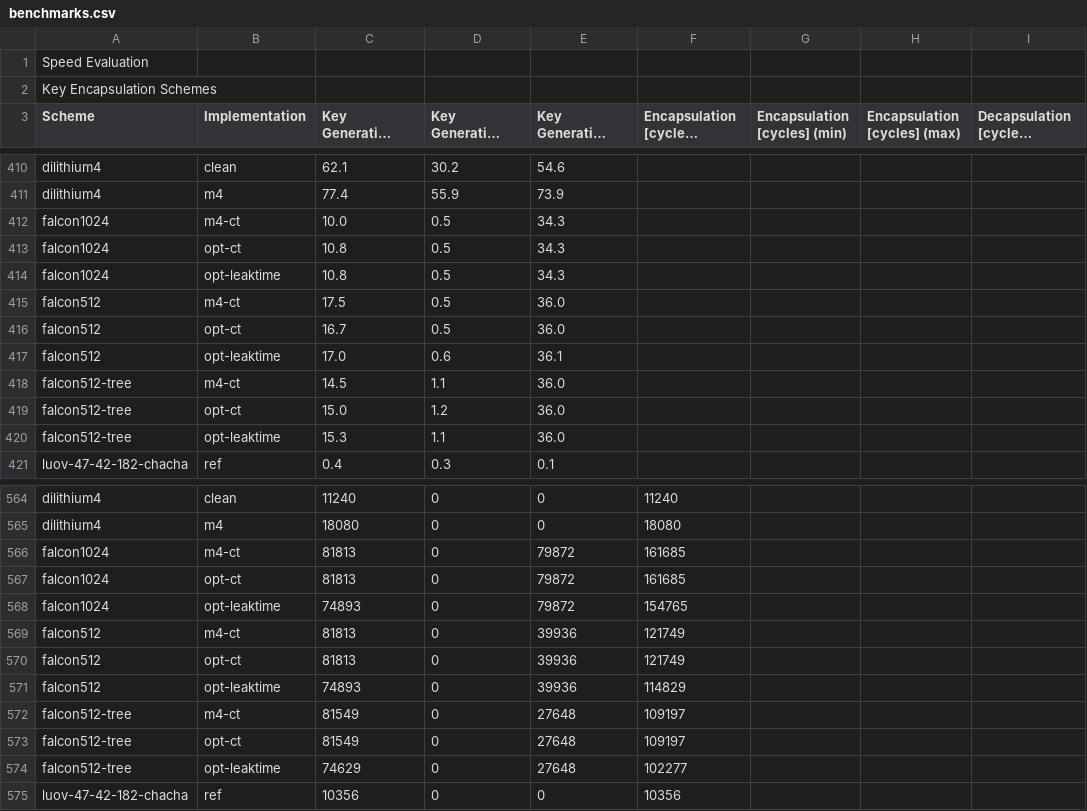
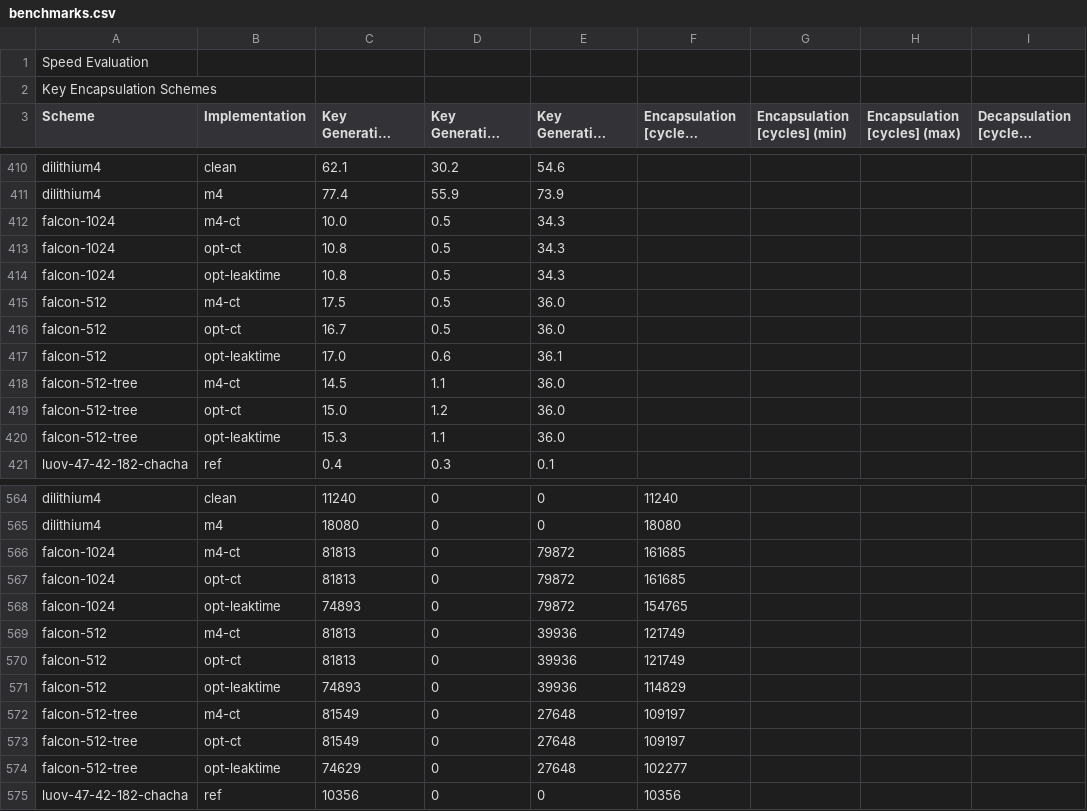
Before and after one commit to mupq/pqm4, a CSV file: benchmarks.csv, drawn as a sheet; only a part is shown, gaps mark what is left out; long unchanged cells end in …; the diff covers the shown part only; the diff names each change by its address in the sheet, - before the commit and + after, or states it on an @@ line.

Commit message:
change naming of falcon parameter sets to pqclean naming

```diff
--- a/benchmarks.csv
+++ b/benchmarks.csv
-A412:A414 (Scheme): falcon1024
+A412:A414 (Scheme): falcon-1024
-A415:A417 (Scheme): falcon512
+A415:A417 (Scheme): falcon-512
-A418:A420 (Scheme): falcon512-tree
+A418:A420 (Scheme): falcon-512-tree
-A566:A568 (Scheme): falcon1024
+A566:A568 (Scheme): falcon-1024
-A569:A571 (Scheme): falcon512
+A569:A571 (Scheme): falcon-512
-A572:A574 (Scheme): falcon512-tree
+A572:A574 (Scheme): falcon-512-tree
```
Also changed, not shown: 18 edited cells elsewhere in this file, 44 other files.
